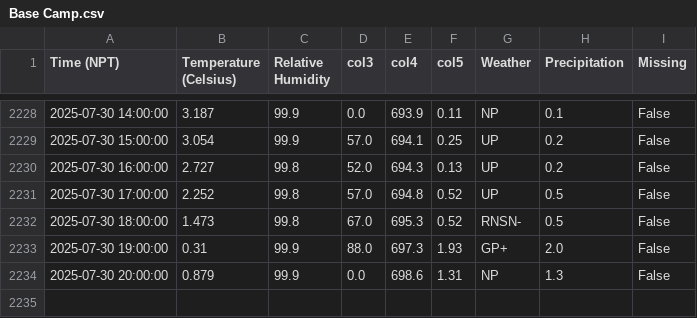
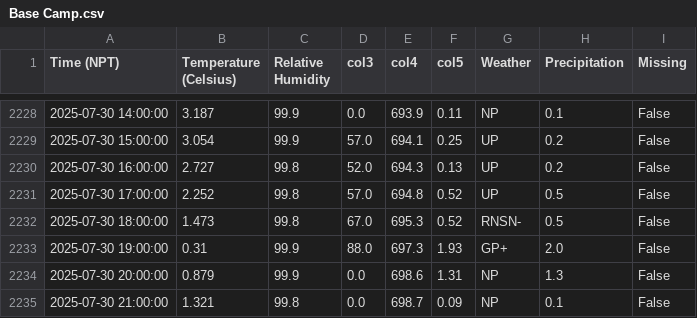
Before and after one commit to G-w-e-n-d-o-l-y-n/MetData_, a CSV file: Base Camp.csv, drawn as a sheet; only a part is shown, gaps mark what is left out.

```diff
--- a/Base Camp.csv
+++ b/Base Camp.csv
@@ -2234 +2234,2 @@ Time (NPT),Temperature (Celsius),Relative Humidity,col3,col4,col5,Weather,Precip
 2025-07-30 20:00:00,0.879,99.9,0.0,698.6,1.31,NP,1.3,False
+2025-07-30 21:00:00,1.321,99.8,0.0,698.7,0.09,NP,0.1,False
```
Also changed, not shown: 3 other files.
